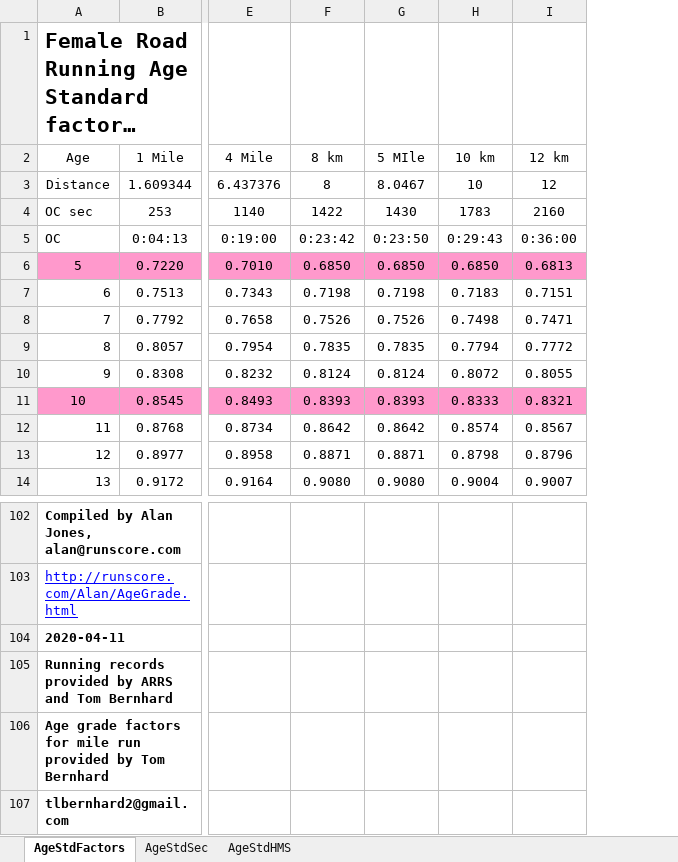
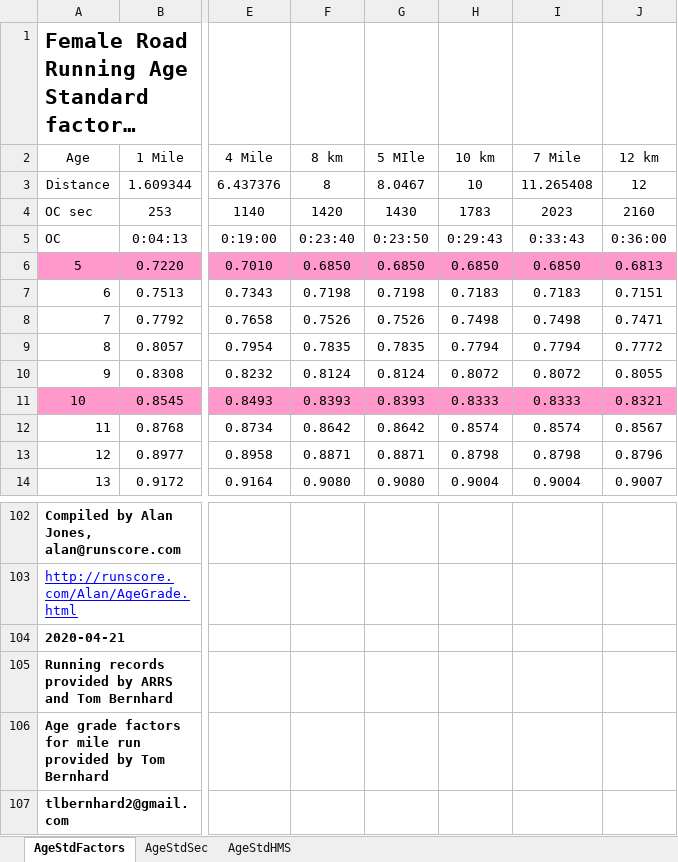
Before and after one commit to AlanLyttonJones/Age-Grade-Tables, an Excel workbook: FemaleRoadStd2020.xlsx, sheet AgeStdFactors, drawn as a sheet; only a part is shown, gaps mark what is left out; long unchanged cells end in …; values as stored, in another font and other column widths than the file's, no borders; the diff names each change by its address in the sheet, - before the commit and + after, or states it on an @@ line.

Commit message:
Add 7 Mile
At request of Tom Bernhard, add 7 mile distance

```diff
--- a/FemaleRoadStd2020.xlsx (sheet AgeStdFactors)
+++ b/FemaleRoadStd2020.xlsx (sheet AgeStdFactors)
+column I (7 Mile), rows 3-14: 11.265408 | 2023 | 0:33:43 | 0.6850 | 0.7183 | 0.7498 | 0.7794 | 0.8072 | 0.8333 | 0.8574 | 0.8798 | 0.9004
-F4 (8 km): 1422
+F4 (8 km): 1420
-F5 (8 km): 0:23:42
+F5 (8 km): 0:23:40
-A104 (Age): 2020-04-11
+A104 (Age): 2020-04-21
```
Also changed, not shown: sheet AgeStdSec, sheet AgeStdHMS, formulas that keep their value, femaleRoad2020.xlsx, maleRoad2020.xlsx.
